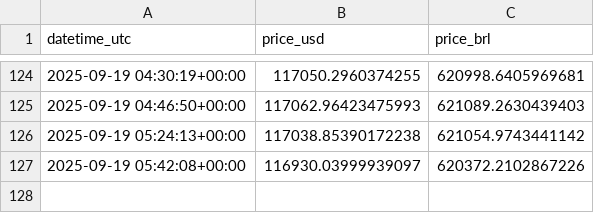
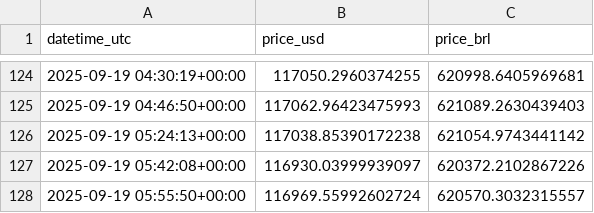
Before and after one commit to rodrigsimao/alertabitcoin, a CSV file: btc_history.csv, drawn as a sheet; only a part is shown, gaps mark what is left out.

```diff
--- a/btc_history.csv
+++ b/btc_history.csv
@@ -127 +127,2 @@ datetime_utc,price_usd,price_brl
 2025-09-19 05:42:08+00:00,116930.03999939097,620372.2102867226
+2025-09-19 05:55:50+00:00,116969.55992602724,620570.3032315557
```
Also changed, not shown: 1 other file.
